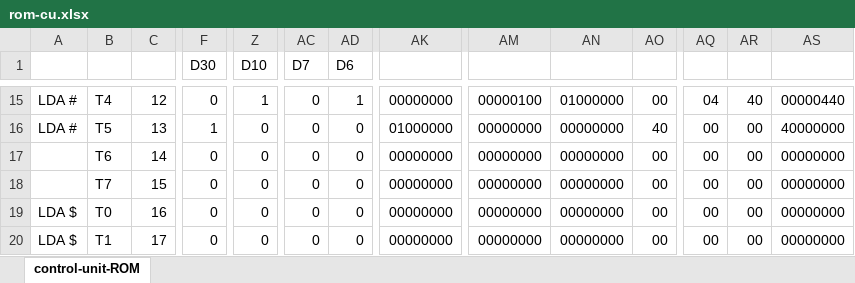
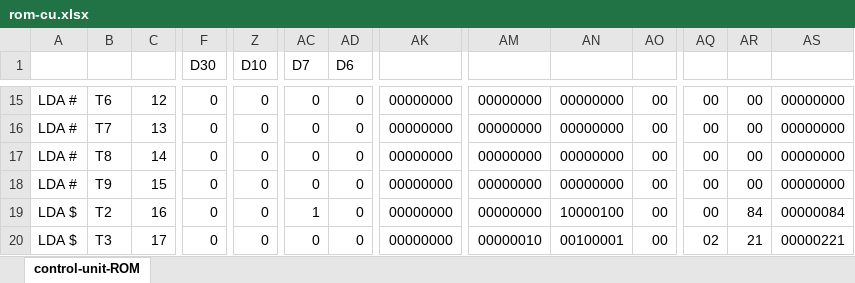
Before and after one commit to jomonavi/pikuma-digital-electronics-computer-architecture, an Excel workbook: rom-cu.xlsx, sheet control-unit-ROM, drawn as a sheet; only a part is shown, gaps mark what is left out; values as stored, in another font and other column widths than the file's, no cell formats; the diff covers the shown part only; the diff names each change by its address in the sheet, - before the commit and + after, or states it on an @@ line.

```diff
--- a/rom-cu.xlsx (sheet control-unit-ROM)
+++ b/rom-cu.xlsx (sheet control-unit-ROM)
-B15: T4
+B15: T6
-Z15 (D10): 1
+Z15 (D10): 0
-AD15 (D6): 1
+AD15 (D6): 0
-AM15: 00000100
+AM15: 00000000
-AN15: 01000000
+AN15: 00000000
-AQ15: 04
+AQ15: 00
-AR15: 40
+AR15: 00
-AS15: 00000440
+AS15: 00000000
-B16: T5
+B16: T7
-F16 (D30): 1
+F16 (D30): 0
-AK16: 01000000
+AK16: 00000000
-AO16: 40
+AO16: 00
-AS16: 40000000
+AS16: 00000000
-A17:A18: (empty)
+A17:A18: LDA #
-B17: T6
+B17: T8
-B18: T7
+B18: T9
-B19: T0
+B19: T2
-AC19 (D7): 0
+AC19 (D7): 1
-AN19: 00000000
+AN19: 10000100
-AR19: 00
+AR19: 84
-AS19: 00000000
+AS19: 00000084
-B20: T1
+B20: T3
-AM20: 00000000
+AM20: 00000010
-AN20: 00000000
+AN20: 00100001
-AQ20: 00
+AQ20: 02
-AR20: 00
+AR20: 21
-AS20: 00000000
+AS20: 00000221
```
Also changed, not shown: 1336 edited cells elsewhere in this sheet, cell formats, 13 other files.
